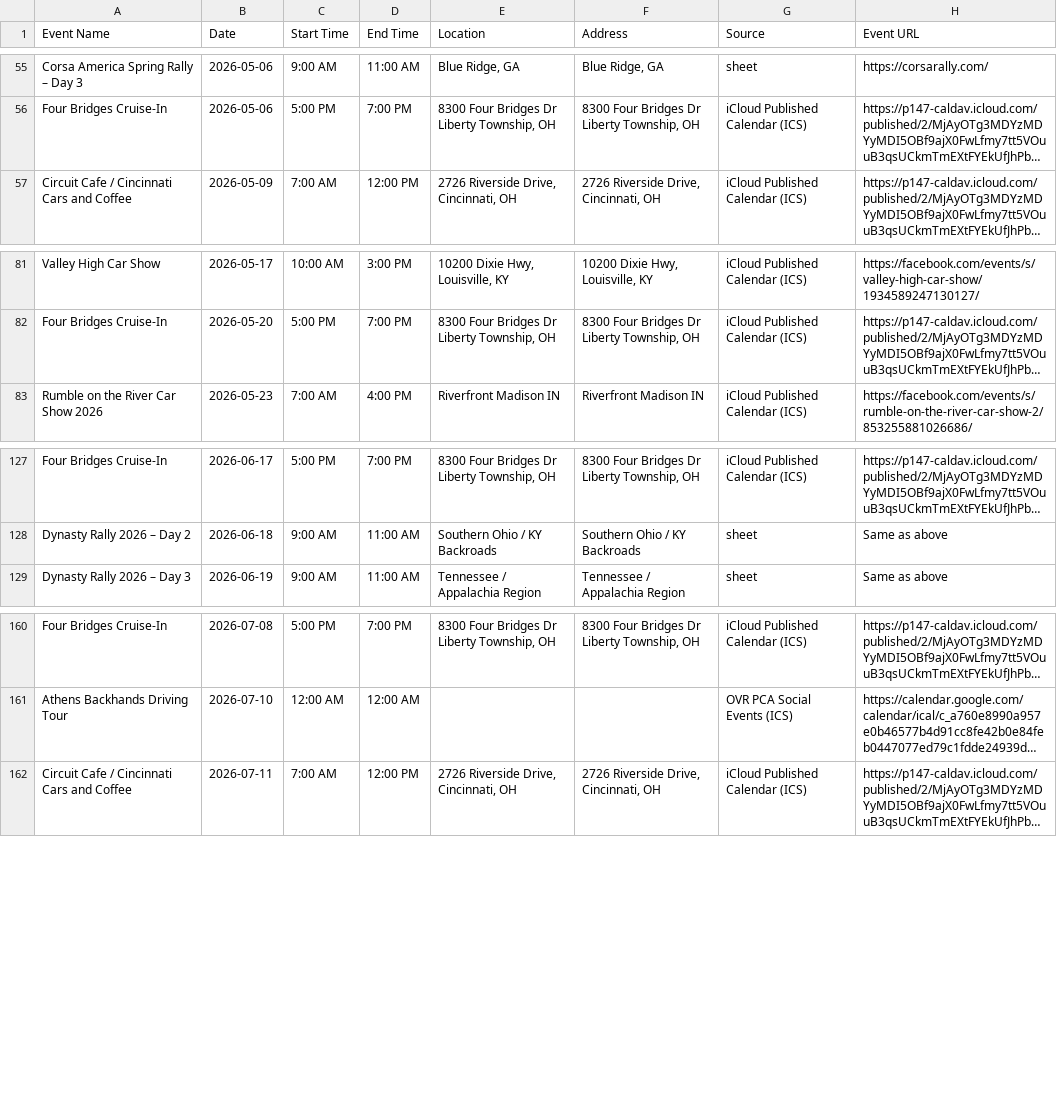
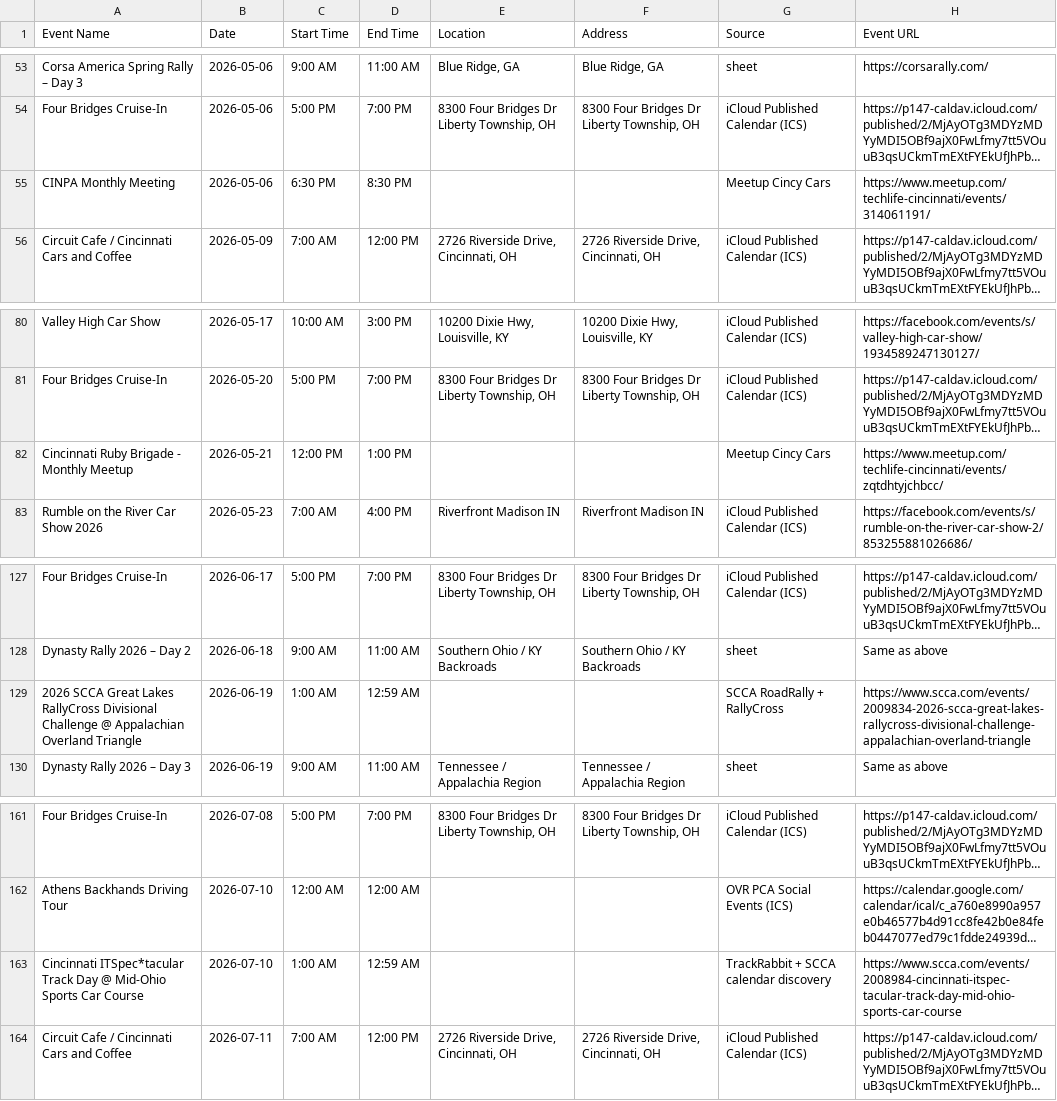
Before and after one commit to themessings/cincy-car-events, a CSV file: data/events.csv, drawn as a sheet; only a part is shown, gaps mark what is left out; long unchanged cells end in …; the diff covers the shown part only; the diff names each change by its address in the sheet, - before the commit and + after, or states it on an @@ line.

Commit message:
Update Cincinnati-area car events

```diff
--- a/data/events.csv
+++ b/data/events.csv
+row 55: CINPA Monthly Meeting | 2026-05-06 | 6:30 PM | 8:30 PM |  |  | Meetup Cincy Cars | https://www.meetup.com/techlife-cincinnati/events/314061191/
+row 82: Cincinnati Ruby Brigade - Monthly Meetup | 2026-05-21 | 12:00 PM | 1:00 PM |  |  | Meetup Cincy Cars | https://www.meetup.com/techlife-cincinnati/events/zqtdhtyjchbcc/
+row 129: 2026 SCCA Great Lakes RallyCross Divisional Challenge @ Appalachian Overland Triangle | 2026-06-19 | 1:00 AM | 12:59 AM |  |  | SCCA RoadRally + RallyCross | https://www.scca.com/events/2009834-2026-scca-great-lakes-rallycross-divisional-challenge-appalachian-overland-triangle
+row 163: Cincinnati ITSpec*tacular Track Day @ Mid-Ohio Sports Car Course | 2026-07-10 | 1:00 AM | 12:59 AM |  |  | TrackRabbit + SCCA calendar discovery | https://www.scca.com/events/2008984-cincinnati-itspec-tacular-track-day-mid-ohio-sports-car-course
```
Also changed, not shown: 5 added rows and 7 removed rows elsewhere in this file, 4 other files.
